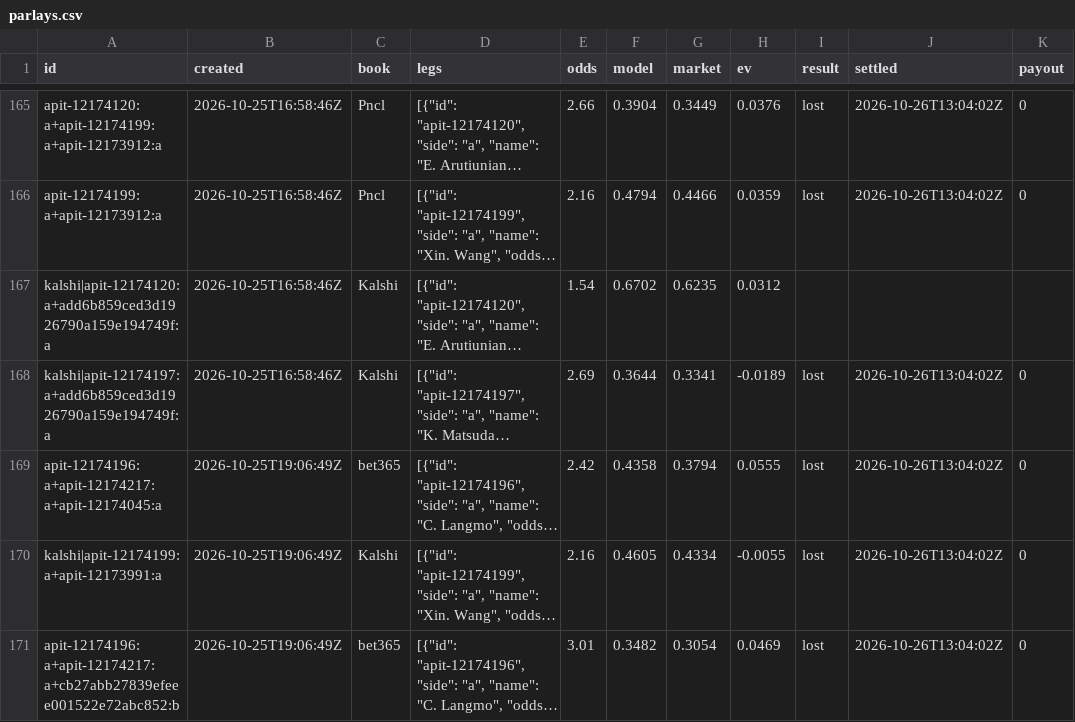
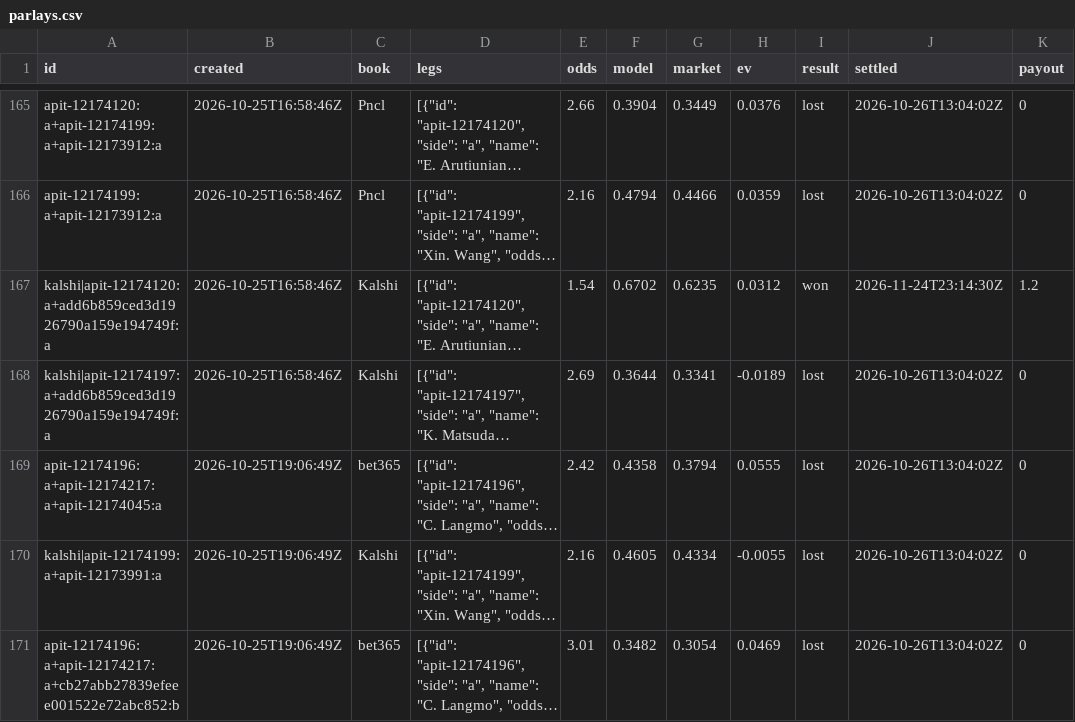
Before and after one commit to MoussaK1379/tennis-odds-engine, a CSV file: history/parlays.csv, drawn as a sheet; only a part is shown, gaps mark what is left out; long unchanged cells end in …; the diff names each change by its address in the sheet, - before the commit and + after, or states it on an @@ line.

```diff
--- a/history/parlays.csv
+++ b/history/parlays.csv
-I167 (result): (empty)
+I167 (result): won
-J167 (settled): (empty)
+J167 (settled): 2026-11-24T23:14:30Z
-K167 (payout): (empty)
+K167 (payout): 1.2
```
Also changed, not shown: history/predictions.csv, 1 other file.
